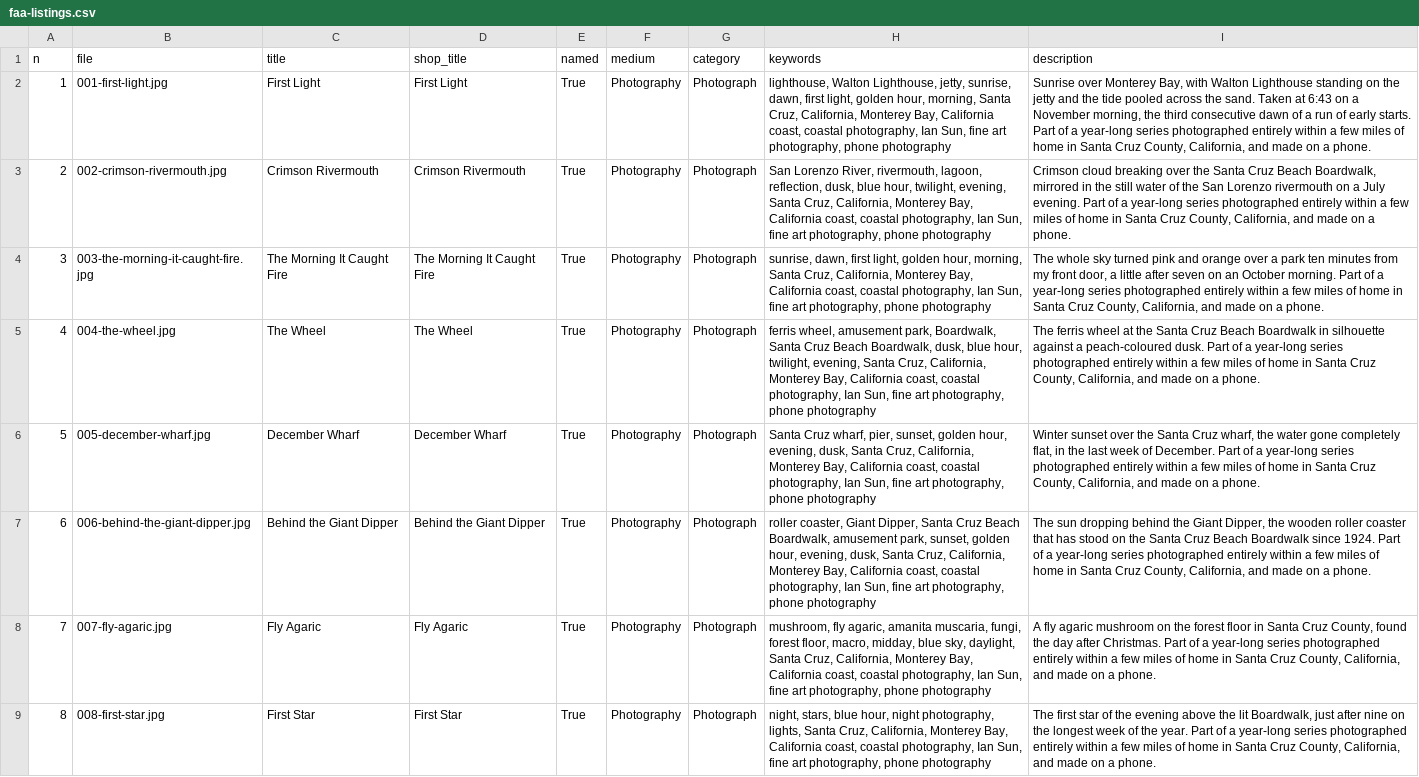
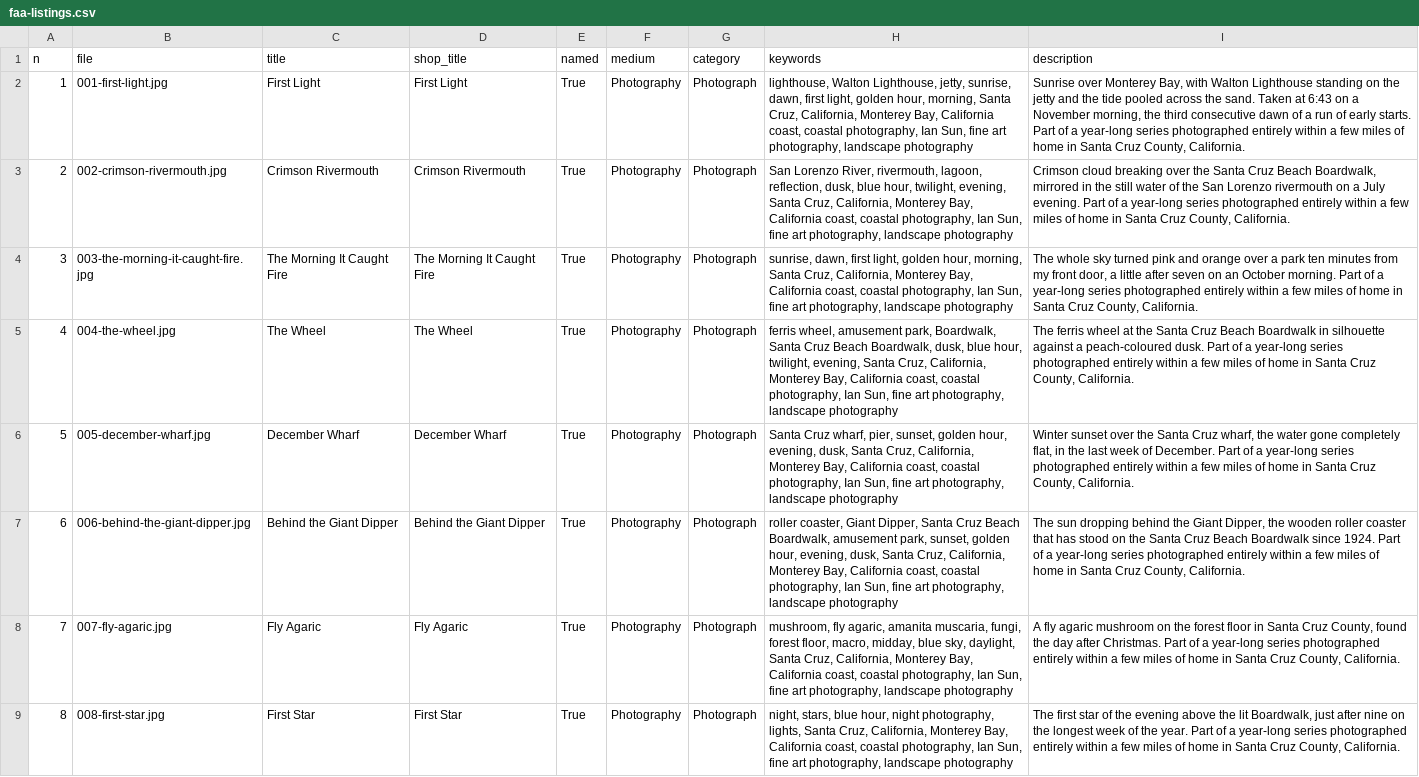
Before and after one commit to World-Swap/the-helping-sun, a CSV file: faa-listings.csv, drawn as a sheet; only a part is shown; the diff covers the shown part only; the diff names each change by its address in the sheet, - before the commit and + after, or states it on an @@ line.

```diff
--- a/faa-listings.csv
+++ b/faa-listings.csv
-H2 (keywords): …art photography, phone photography
+H2 (keywords): …art photography, landscape photography
-I2 (description): …Cruz County, California, and made on a phone.
+I2 (description): …Cruz County, California.
-H3 (keywords): …art photography, phone photography
+H3 (keywords): …art photography, landscape photography
-I3 (description): …Cruz County, California, and made on a phone.
+I3 (description): …Cruz County, California.
-H4 (keywords): …art photography, phone photography
+H4 (keywords): …art photography, landscape photography
-I4 (description): …Cruz County, California, and made on a phone.
+I4 (description): …Cruz County, California.
-H5 (keywords): …art photography, phone photography
+H5 (keywords): …art photography, landscape photography
-I5 (description): …Cruz County, California, and made on a phone.
+I5 (description): …Cruz County, California.
-H6 (keywords): …art photography, phone photography
+H6 (keywords): …art photography, landscape photography
-I6 (description): …Cruz County, California, and made on a phone.
+I6 (description): …Cruz County, California.
-H7 (keywords): …art photography, phone photography
+H7 (keywords): …art photography, landscape photography
-I7 (description): …Cruz County, California, and made on a phone.
+I7 (description): …Cruz County, California.
-H8 (keywords): …art photography, phone photography
+H8 (keywords): …art photography, landscape photography
-I8 (description): …Cruz County, California, and made on a phone.
+I8 (description): …Cruz County, California.
-H9 (keywords): …art photography, phone photography
+H9 (keywords): …art photography, landscape photography
-I9 (description): …Cruz County, California, and made on a phone.
+I9 (description): …Cruz County, California.
```
Also changed, not shown: 176 edited cells elsewhere in this file, 6 other files.
